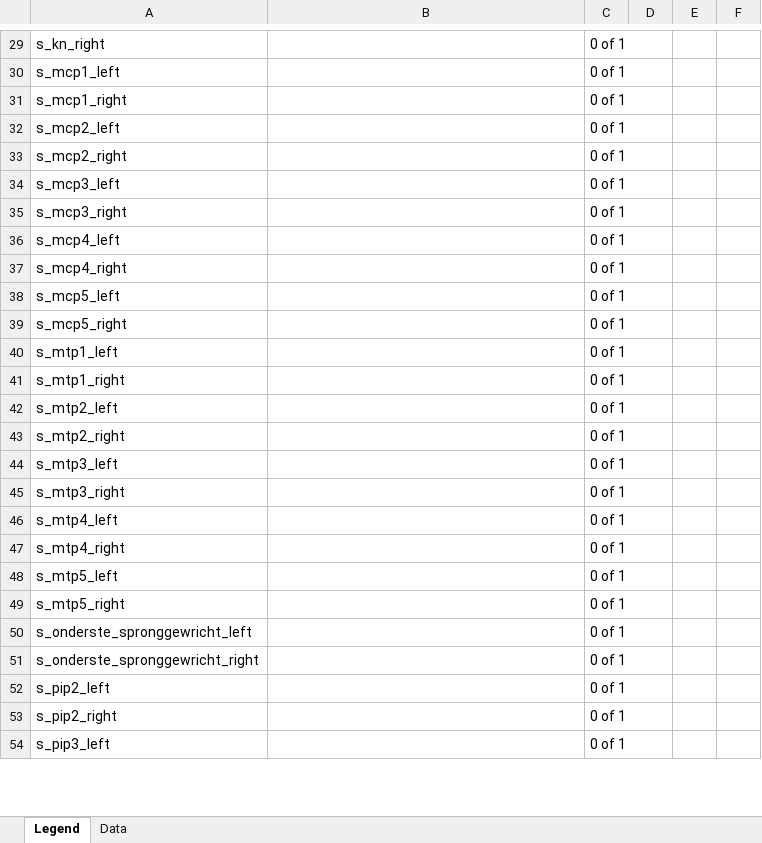
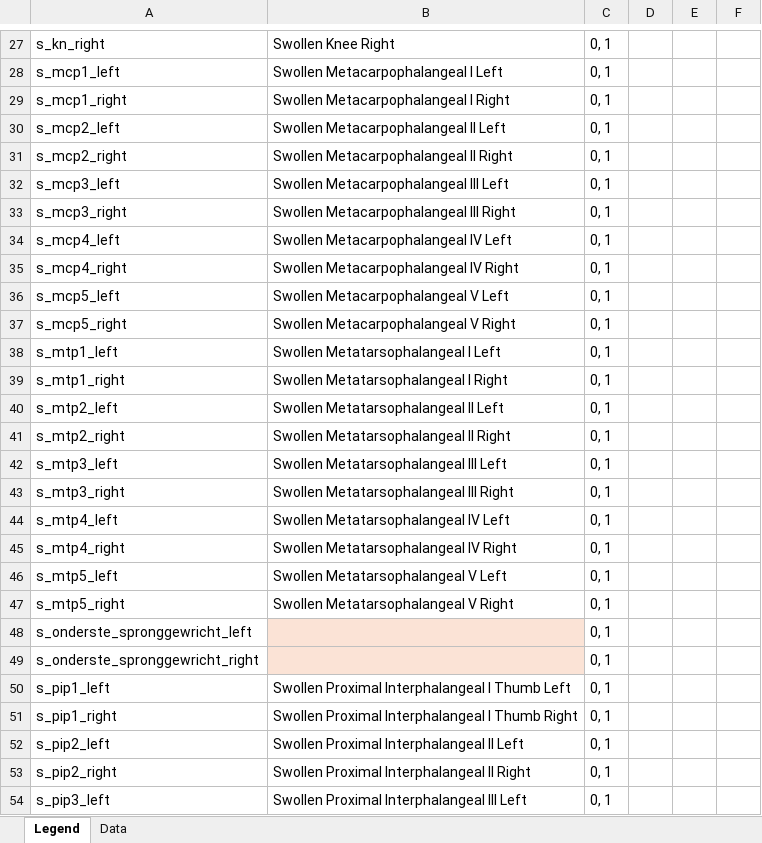
Before and after one commit to Knevel-Lab/Rheumalyze, an Excel workbook: public/web_model/template.xlsx, sheet Legend, drawn as a sheet; only a part is shown, gaps mark what is left out; values as stored, in another font and other column widths than the file's, no borders; addresses are those after the commit; the diff covers the shown part only; the diff names each change by its address in the sheet, - before the commit and + after, or states it on an @@ line.

```diff
--- a/public/web_model/template.xlsx (sheet Legend)
+++ b/public/web_model/template.xlsx (sheet Legend)
-B27: (empty)
+B27: Swollen Knee Right
-C27:C49: 0 of 1
+C27:C49: 0, 1
-B28: (empty)
+B28: Swollen Metacarpophalangeal I Left
-B29: (empty)
+B29: Swollen Metacarpophalangeal I Right
-B30: (empty)
+B30: Swollen Metacarpophalangeal II Left
-B31: (empty)
+B31: Swollen Metacarpophalangeal II Right
-B32: (empty)
+B32: Swollen Metacarpophalangeal III Left
-B33: (empty)
+B33: Swollen Metacarpophalangeal III Right
-B34: (empty)
+B34: Swollen Metacarpophalangeal IV Left
-B35: (empty)
+B35: Swollen Metacarpophalangeal IV Right
-B36: (empty)
+B36: Swollen Metacarpophalangeal V Left
-B37: (empty)
+B37: Swollen Metacarpophalangeal V Right
-B38: (empty)
+B38: Swollen Metatarsophalangeal I Left
-B39: (empty)
+B39: Swollen Metatarsophalangeal I Right
-B40: (empty)
+B40: Swollen Metatarsophalangeal II Left
-B41: (empty)
+B41: Swollen Metatarsophalangeal II Right
-B42: (empty)
+B42: Swollen Metatarsophalangeal III Left
-B43: (empty)
+B43: Swollen Metatarsophalangeal III Right
-B44: (empty)
+B44: Swollen Metatarsophalangeal IV Left
-B45: (empty)
+B45: Swollen Metatarsophalangeal IV Right
-B46: (empty)
+B46: Swollen Metatarsophalangeal V Left
-B47: (empty)
+B47: Swollen Metatarsophalangeal V Right
-B48:B49 fill: none
+B48:B49 fill: #FBE3D6
+row 50: s_pip1_left | Swollen Proximal Interphalangeal I Thumb Left | 0, 1
+row 51: s_pip1_right | Swollen Proximal Interphalangeal I Thumb Right | 0, 1
-B52: (empty)
+B52: Swollen Proximal Interphalangeal II Left
-C52:C54: 0 of 1
+C52:C54: 0, 1
-B53: (empty)
+B53: Swollen Proximal Interphalangeal II Right
-B54: (empty)
+B54: Swollen Proximal Interphalangeal III Left
```
Also changed, not shown: 23 added rows, 25 removed rows, 150 edited cells and cell formats elsewhere in this sheet, sheet Data.
